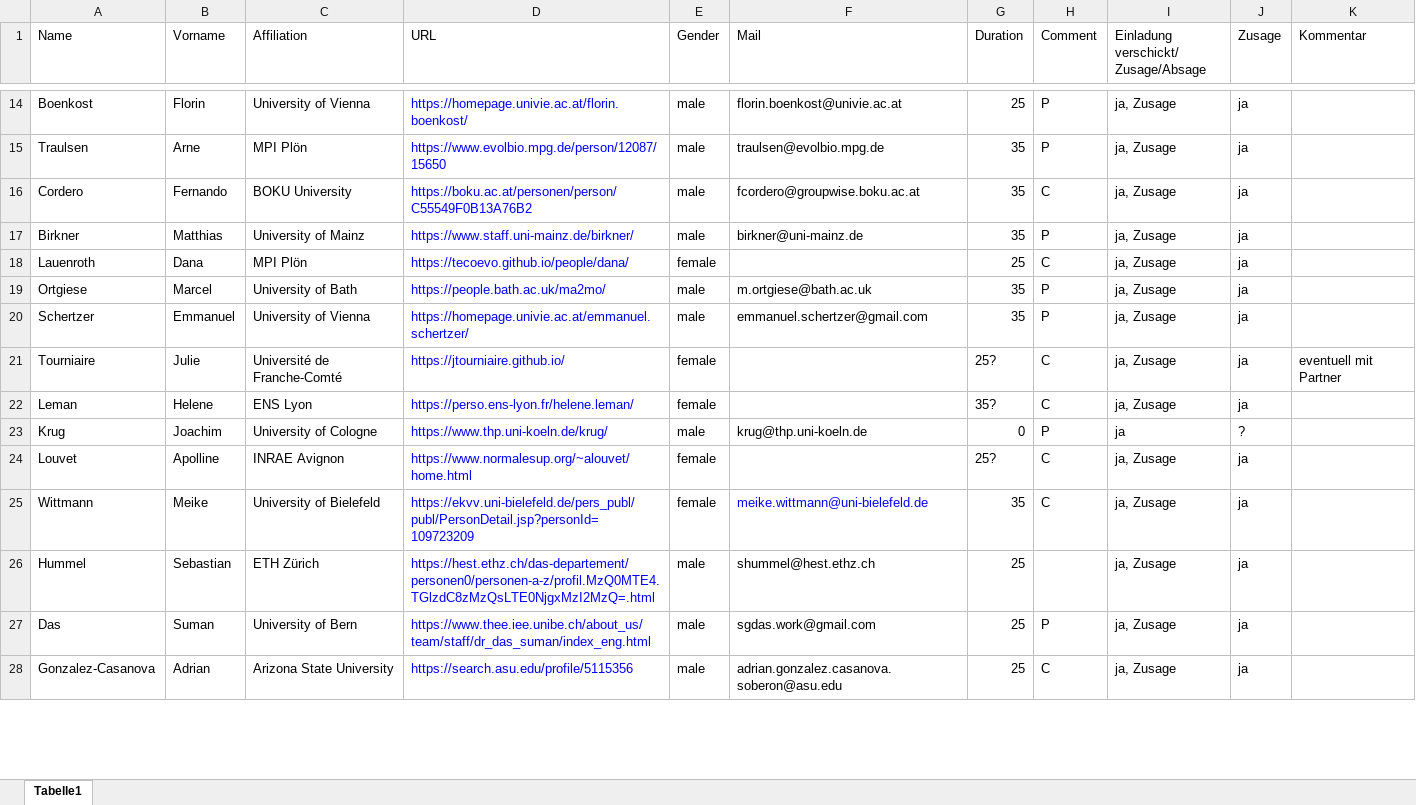
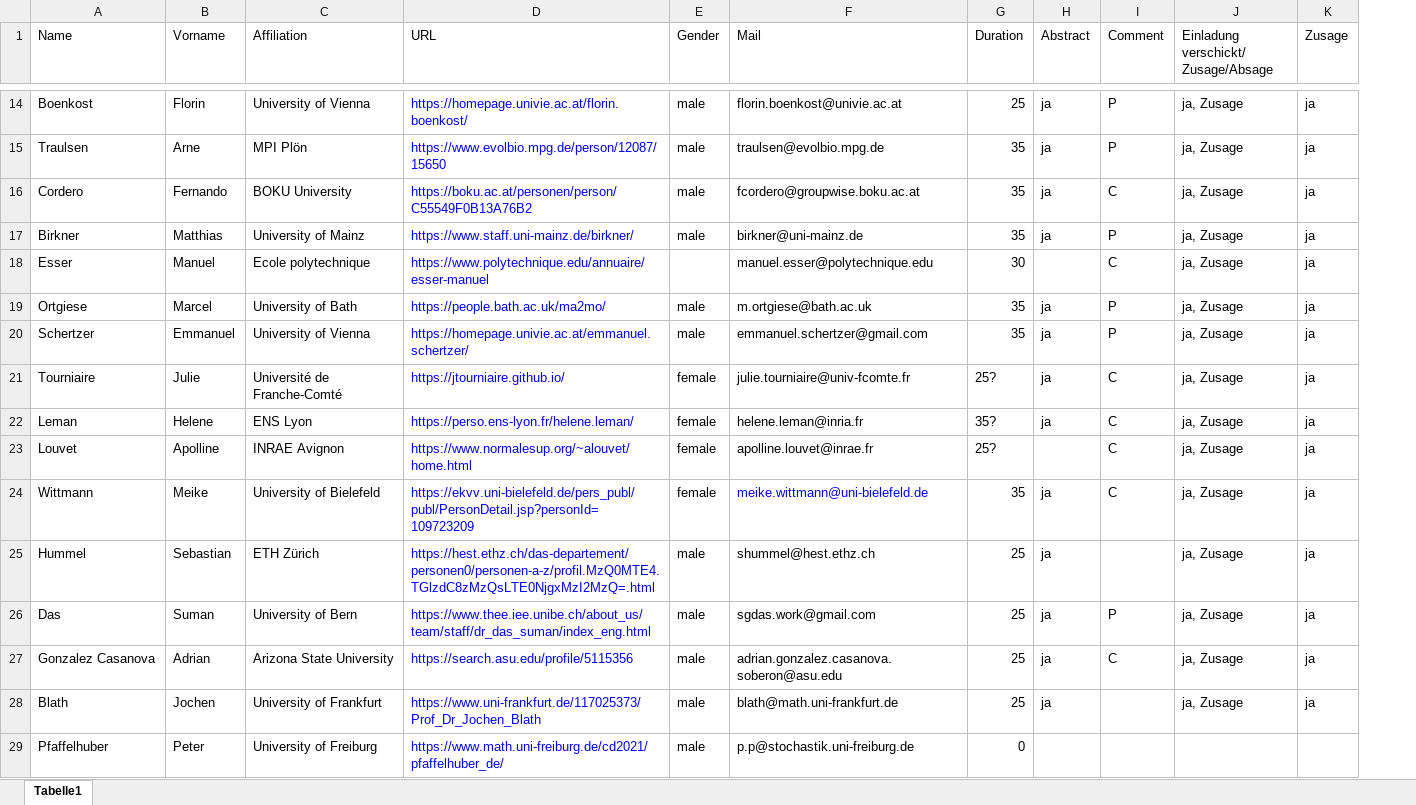
Before and after one commit to pfaffelh/interacting-2025, an Excel workbook: sprecher.xlsx, sheet Tabelle1, drawn as a sheet; only a part is shown, gaps mark what is left out; values as stored, in another font and other column widths than the file's, no borders; removed rows and columns are numbered as before the commit, all else as after; the diff covers the shown part only; the diff names each change by its address in the sheet, - before the commit and + after, or states it on an @@ line.

Commit message:
added Esser

```diff
--- a/sprecher.xlsx (sheet Tabelle1)
+++ b/sprecher.xlsx (sheet Tabelle1)
+column H (Abstract), rows 14-17: all ja; rows 19-27: ja | ja | ja | ja |  | ja | ja | ja | ja
-column K (Kommentar), row 21: eventuell mit Partner
-row 18: Lauenroth | Dana | MPI Plön | https://tecoevo.github.io/people/dana/ | female |  | 25 | C | ja, Zusage | ja
+row 18: Esser | Manuel | Ecole polytechnique | https://www.polytechnique.edu/annuaire/esser-manuel |  | manuel.esser@polytechnique.edu | 30 |  | C | ja, Zusage | ja
-F21 (Mail): (empty)
+F21 (Mail): julie.tourniaire@univ-fcomte.fr
-F22 (Mail): (empty)
+F22 (Mail): helene.leman@inria.fr
-row 23: Krug | Joachim | University of Cologne | https://www.thp.uni-koeln.de/krug/ | male | krug@thp.uni-koeln.de | 0 | P | ja | ?
-F23 (Mail): (empty)
+F23 (Mail): apolline.louvet@inrae.fr
-A27 (Name): Gonzalez-Casanova
+A27 (Name): Gonzalez Casanova
+row 28: Blath | Jochen | University of Frankfurt | https://www.uni-frankfurt.de/117025373/Prof_Dr_Jochen_Blath | male | blath@math.uni-frankfurt.de | 25 | ja |  | ja, Zusage | ja
+row 29: Pfaffelhuber | Peter | University of Freiburg | https://www.math.uni-freiburg.de/cd2021/pfaffelhuber_de/ | male | p.p@stochastik.uni-freiburg.de | 0
```
Also changed, not shown: 12 added rows and 9 edited cells elsewhere in this sheet, 14 other files.
